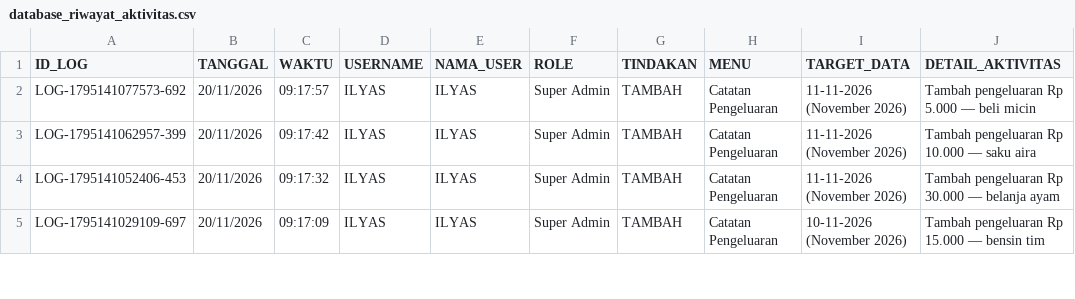
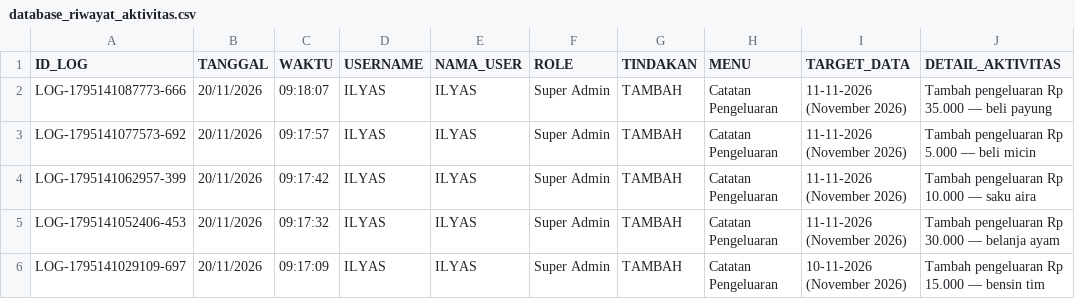
Before and after one commit to ilyasajha5-cpu/like-billing, a CSV file: database_riwayat_aktivitas.csv, drawn as a sheet; only a part is shown; the diff names each change by its address in the sheet, - before the commit and + after, or states it on an @@ line.

Commit message:
Fast-Sync database_riwayat_aktivitas.csv

```diff
--- a/database_riwayat_aktivitas.csv
+++ b/database_riwayat_aktivitas.csv
+row 2: LOG-1795141087773-666 | 20/11/2026 | 09:18:07 | ILYAS | ILYAS | Super Admin | TAMBAH | Catatan Pengeluaran | 11-11-2026 (November 2026) | Tambah pengeluaran Rp 35.000 — beli payung
```
